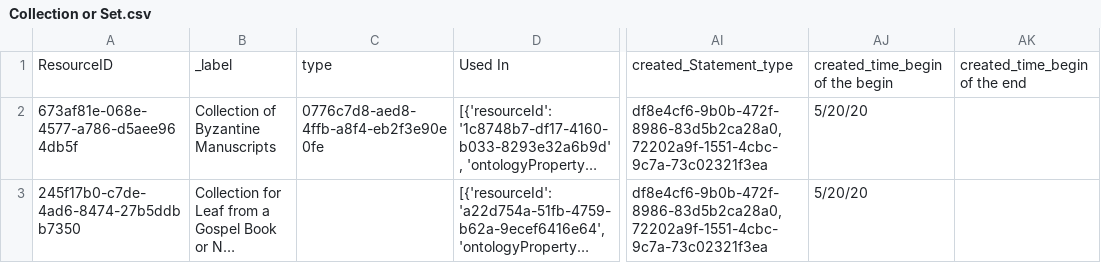
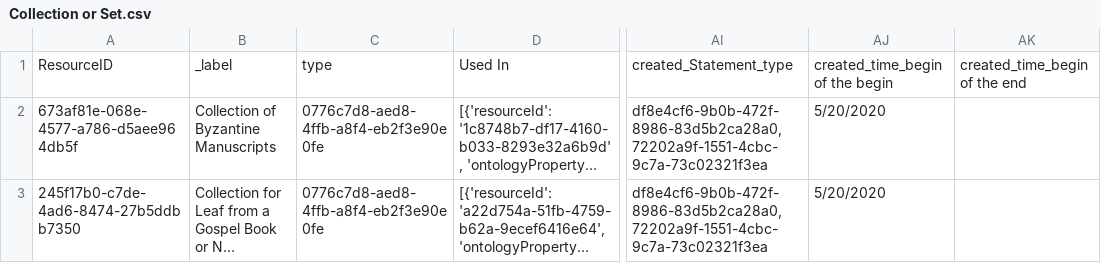
Before and after one commit to archesproject/arches-for-science, a CSV file: afs/pkg/business_data/Collection or Set.csv, drawn as a sheet; only a part is shown, gaps mark what is left out; long unchanged cells end in …; the diff covers the shown part only; the diff names each change by its address in the sheet, - before the commit and + after, or states it on an @@ line.

Commit message:
add new data

```diff
--- a/afs/pkg/business_data/Collection or Set.csv
+++ b/afs/pkg/business_data/Collection or Set.csv
-AJ2:AJ3: 5/20/20
+AJ2:AJ3: 5/20/2020
-C3: (empty)
+C3: 0776c7d8-aed8-4ffb-a8f4-eb2f3e90e0fe
```
Also changed, not shown: 2 added rows elsewhere in this file, afs/pkg/business_data/Instrument.csv, afs/pkg/business_data/Visual_Work.csv, 5 other files.
